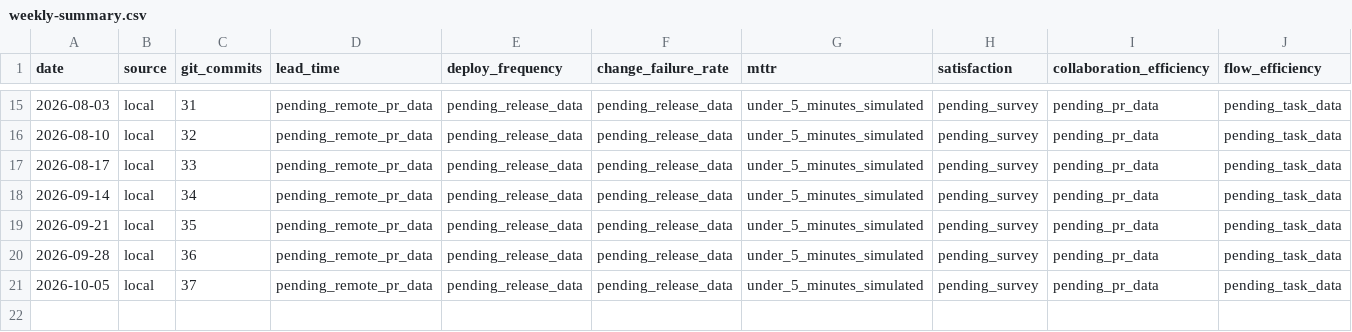
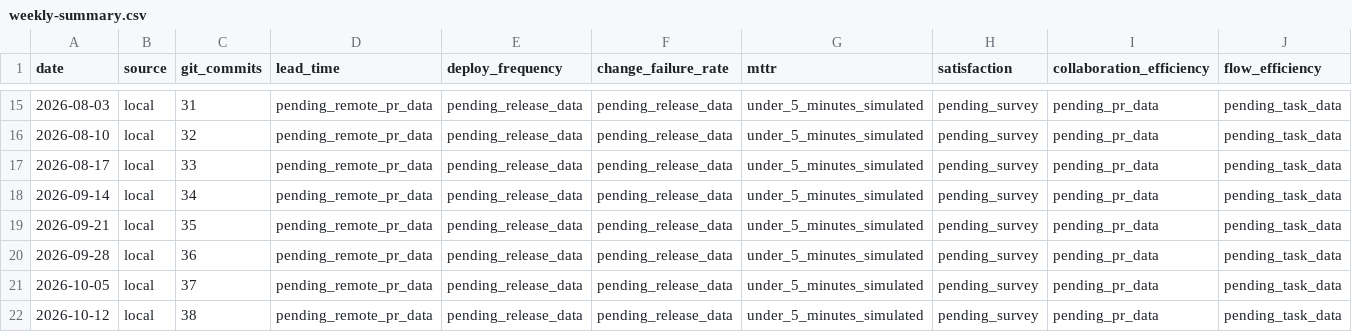
Before and after one commit to MackYang/harness-engineering-learn, a CSV file: data/metrics/weekly-summary.csv, drawn as a sheet; only a part is shown, gaps mark what is left out; rows hold the shown columns only; the diff names each change by its address in the sheet, - before the commit and + after, or states it on an @@ line.

Commit message:
chore: weekly knowledge update 2026-10-12

```diff
--- a/data/metrics/weekly-summary.csv
+++ b/data/metrics/weekly-summary.csv
+row 22: 2026-10-12 | local | 38 | pending_remote_pr_data | pending_release_data | pending_release_data | under_5_minutes_simulated | pending_survey | pending_pr_data | pending_task_data
```
Also changed, not shown: 12 other files.
